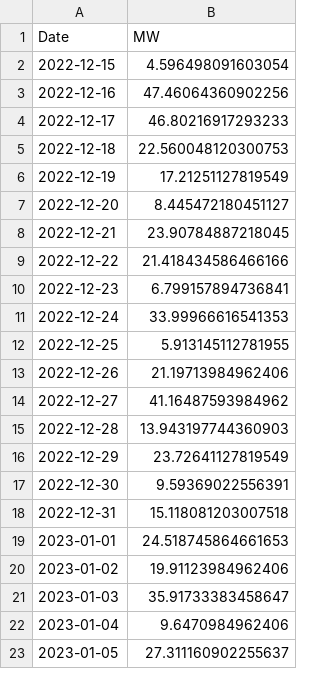
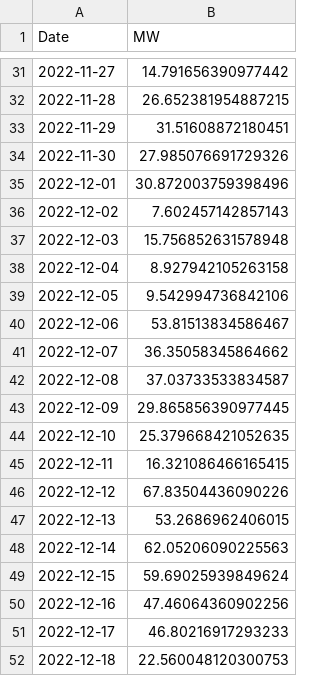
Before and after one commit to tbuytaer/OPENGOV_BE, a CSV file: data/data_bewerkt/energy/energyProductionSolarOverTimeDaily.csv, drawn as a sheet; only a part is shown, gaps mark what is left out; the shorter side is filled out with more unchanged rows; the diff covers the shown part only.

Commit message:
Latest data: Sun Aug 31 06:49:41 UTC 2025

```diff
--- a/data/data_bewerkt/energy/energyProductionSolarOverTimeDaily.csv
+++ b/data/data_bewerkt/energy/energyProductionSolarOverTimeDaily.csv
@@ -2,2 +31,20 @@ Date,MW
-2022-12-15,4.596498091603054
+2022-11-27,14.791656390977442
+2022-11-28,26.652381954887215
+2022-11-29,31.51608872180451
+2022-11-30,27.985076691729326
+2022-12-01,30.872003759398496
+2022-12-02,7.602457142857143
+2022-12-03,15.756852631578948
+2022-12-04,8.927942105263158
+2022-12-05,9.542994736842106
+2022-12-06,53.81513834586467
+2022-12-07,36.35058345864662
+2022-12-08,37.03733533834587
+2022-12-09,29.865856390977445
+2022-12-10,25.379668421052635
+2022-12-11,16.321086466165415
+2022-12-12,67.83504436090226
+2022-12-13,53.2686962406015
+2022-12-14,62.05206090225563
+2022-12-15,59.69025939849624
 2022-12-16,47.46064360902256
```
Also changed, not shown: 30 added rows and 22 edited cells elsewhere in this file, data/data_bewerkt/energy/ICETTFGasFutures.csv, data/data_bewerkt/energy/energyProductionSolarOverTimeMonthly.csv, 31 other files.
